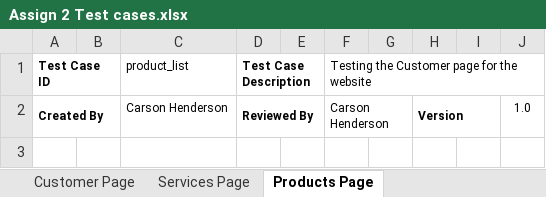
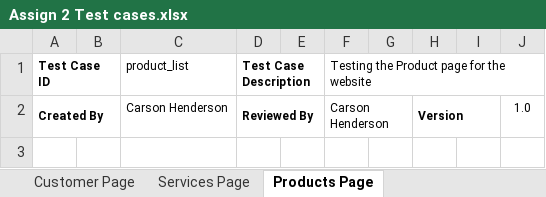
Before and after one commit to carsonhenderson/Website2, an Excel workbook: Assign 2 Test cases.xlsx, sheet Products Page, drawn as a sheet; only a part is shown; values as stored, in another font and other column widths than the file's, no borders; the diff names each change by its address in the sheet, - before the commit and + after, or states it on an @@ line.

```diff
--- a/Assign 2 Test cases.xlsx (sheet Products Page)
+++ b/Assign 2 Test cases.xlsx (sheet Products Page)
-F1: Testing the Customer page for the website
+F1: Testing the Product page for the website
```
Also changed, not shown: sheet Services Page.
